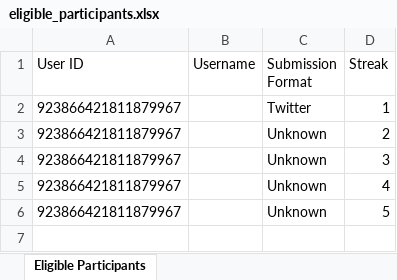
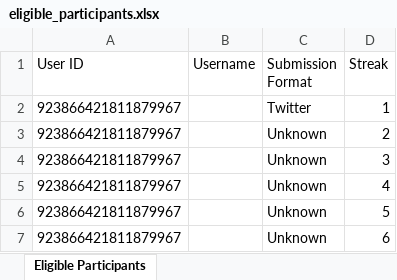
Before and after one commit to SxxAq/Discord-bot-automation, an Excel workbook: eligible_participants.xlsx, sheet Eligible Participants, drawn as a sheet; values as stored, in another font and other column widths than the file's, no borders; the diff names each change by its address in the sheet, - before the commit and + after, or states it on an @@ line.

```diff
--- a/eligible_participants.xlsx (sheet Eligible Participants)
+++ b/eligible_participants.xlsx (sheet Eligible Participants)
+row 7: 923866421811879967 |  | Unknown | 6
```
Also changed, not shown: 1 other file.
